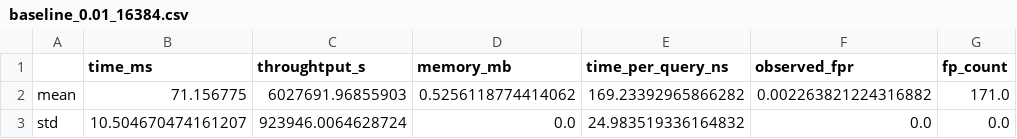
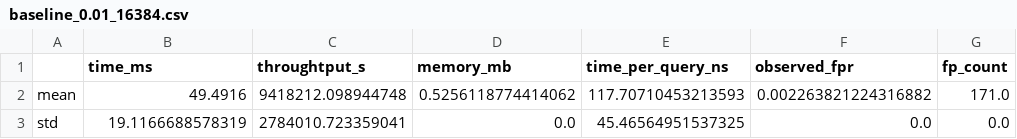
Before and after one commit to hemtilva/learnedBloomFilter, a CSV file: results/baseline_0.01_16384.csv, drawn as a sheet; only a part is shown; the diff names each change by its address in the sheet, - before the commit and + after, or states it on an @@ line.

```diff
--- a/results/baseline_0.01_16384.csv
+++ b/results/baseline_0.01_16384.csv
-B2 (time_ms): 71.156775
+B2 (time_ms): 49.4916
-C2 (throughtput_s): 6027691.96855903
+C2 (throughtput_s): 9418212.098944748
-E2 (time_per_query_ns): 169.23392965866282
+E2 (time_per_query_ns): 117.70710453213593
-B3 (time_ms): 10.504670474161207
+B3 (time_ms): 19.1166688578319
-C3 (throughtput_s): 923946.0064628724
+C3 (throughtput_s): 2784010.723359041
-E3 (time_per_query_ns): 24.983519336164832
+E3 (time_per_query_ns): 45.46564951537325
```
Also changed, not shown: results/baseline_0.01_32768.csv, results/result_0.01_16384.csv, 3 other files.
